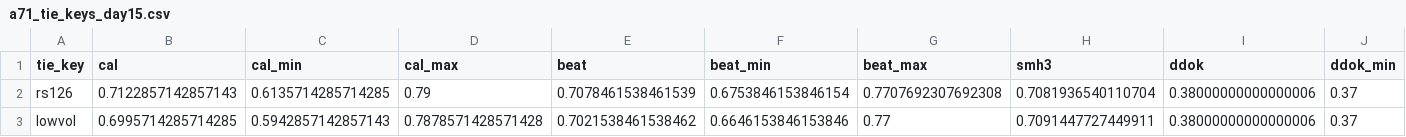
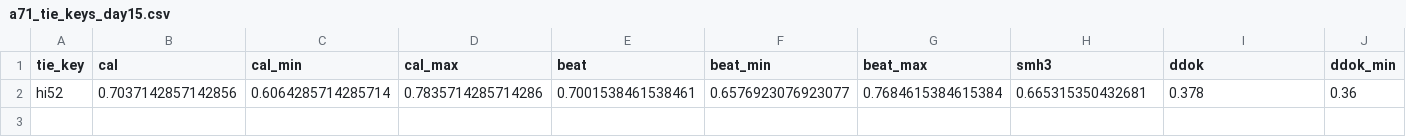
Before and after one commit to mgoyal0815/Investment-Agent, a CSV file: usbt/audit/a71_tie_keys_day15.csv, drawn as a sheet; only a part is shown; removed rows and columns are numbered as before the commit, all else as after; rows hold the shown columns only; the diff names each change by its address in the sheet, - before the commit and + after, or states it on an @@ line.

```diff
--- a/usbt/audit/a71_tie_keys_day15.csv
+++ b/usbt/audit/a71_tie_keys_day15.csv
-row 2: rs126 | 0.7122857142857143 | 0.6135714285714285 | 0.79 | 0.7078461538461539 | 0.6753846153846154 | 0.7707692307692308 | 0.7081936540110704 | 0.38000000000000006 | 0.37
-row 3: lowvol | 0.6995714285714285 | 0.5942857142857143 | 0.7878571428571428 | 0.7021538461538462 | 0.6646153846153846 | 0.77 | 0.7091447727449911 | 0.38000000000000006 | 0.37
+row 2: hi52 | 0.7037142857142856 | 0.6064285714285714 | 0.7835714285714286 | 0.7001538461538461 | 0.6576923076923077 | 0.7684615384615384 | 0.665315350432681 | 0.378 | 0.36
```
Also changed, not shown: usbt/audit/a71_grid_day15.csv, 1 other file.
